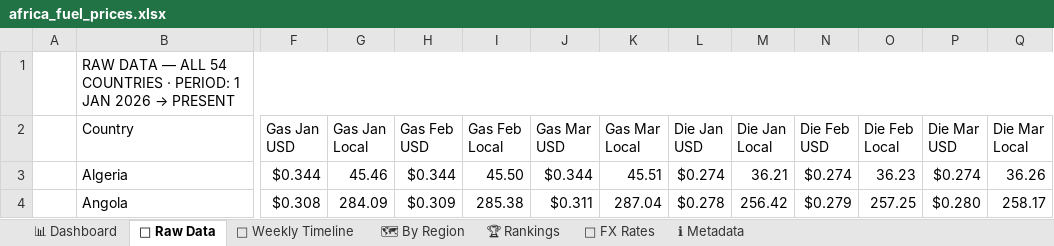
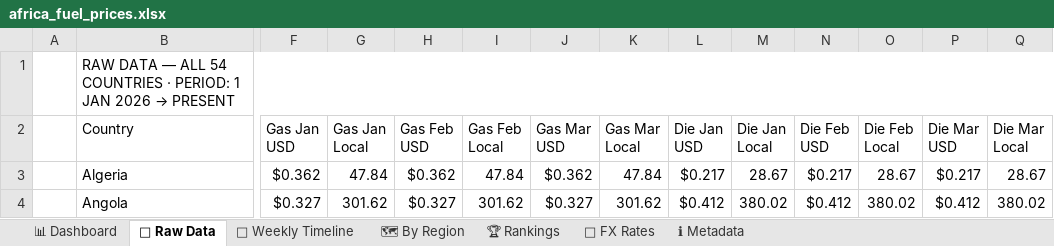
Before and after one commit to Data-Innovation-For-Africa/africa-fuel-tracker, an Excel workbook: docs/africa_fuel_prices.xlsx, sheet 📁 Raw Data, drawn as a sheet; only a part is shown, gaps mark what is left out; values as stored, in another font and other column widths than the file's, no cell formats; conditional formats not drawn; the diff covers the shown part only; the diff names each change by its address in the sheet, - before the commit and + after, or states it on an @@ line.

```diff
--- a/docs/africa_fuel_prices.xlsx (sheet 📁 Raw Data)
+++ b/docs/africa_fuel_prices.xlsx (sheet 📁 Raw Data)
-F3 (Gas Jan USD): $0.344
+F3 (Gas Jan USD): $0.362
-G3 (Gas Jan Local): 45.46
+G3 (Gas Jan Local): 47.84
-H3 (Gas Feb USD): $0.344
+H3 (Gas Feb USD): $0.362
-I3 (Gas Feb Local): 45.50
+I3 (Gas Feb Local): 47.84
-J3 (Gas Mar USD): $0.344
+J3 (Gas Mar USD): $0.362
-K3 (Gas Mar Local): 45.51
+K3 (Gas Mar Local): 47.84
-L3 (Die Jan USD): $0.274
+L3 (Die Jan USD): $0.217
-M3 (Die Jan Local): 36.21
+M3 (Die Jan Local): 28.67
-N3 (Die Feb USD): $0.274
+N3 (Die Feb USD): $0.217
-O3 (Die Feb Local): 36.23
+O3 (Die Feb Local): 28.67
-P3 (Die Mar USD): $0.274
+P3 (Die Mar USD): $0.217
-Q3 (Die Mar Local): 36.26
+Q3 (Die Mar Local): 28.67
-F4 (Gas Jan USD): $0.308
+F4 (Gas Jan USD): $0.327
-G4 (Gas Jan Local): 284.09
+G4 (Gas Jan Local): 301.62
-H4 (Gas Feb USD): $0.309
+H4 (Gas Feb USD): $0.327
-I4 (Gas Feb Local): 285.38
+I4 (Gas Feb Local): 301.62
-J4 (Gas Mar USD): $0.311
+J4 (Gas Mar USD): $0.327
-K4 (Gas Mar Local): 287.04
+K4 (Gas Mar Local): 301.62
-L4 (Die Jan USD): $0.278
+L4 (Die Jan USD): $0.412
-M4 (Die Jan Local): 256.42
+M4 (Die Jan Local): 380.02
-N4 (Die Feb USD): $0.279
+N4 (Die Feb USD): $0.412
-O4 (Die Feb Local): 257.25
+O4 (Die Feb Local): 380.02
-P4 (Die Mar USD): $0.280
+P4 (Die Mar USD): $0.412
-Q4 (Die Mar Local): 258.17
+Q4 (Die Mar Local): 380.02
```
Also changed, not shown: 786 edited cells elsewhere in this sheet, sheet 🗺 By Region, sheet 📅 Weekly Timeline, sheet 📊 Dashboard, sheet 🏆 Rankings, sheet ℹ Metadata, cell formats, charts or pictures, 3 other files.
